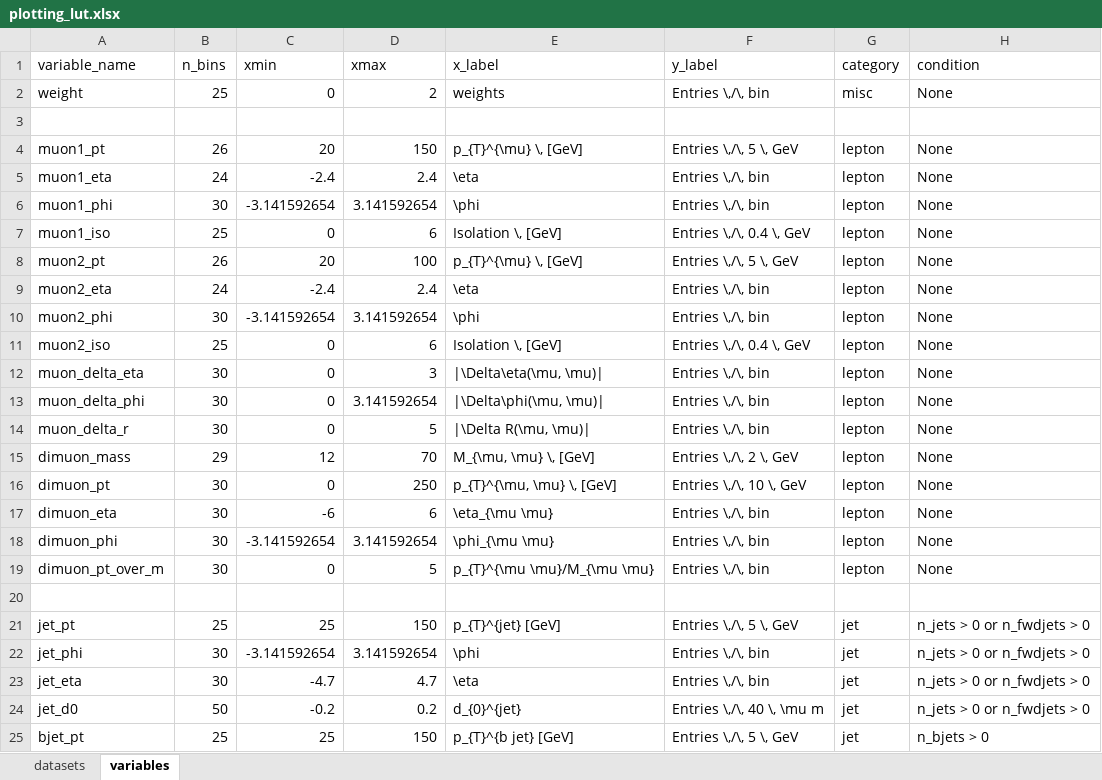
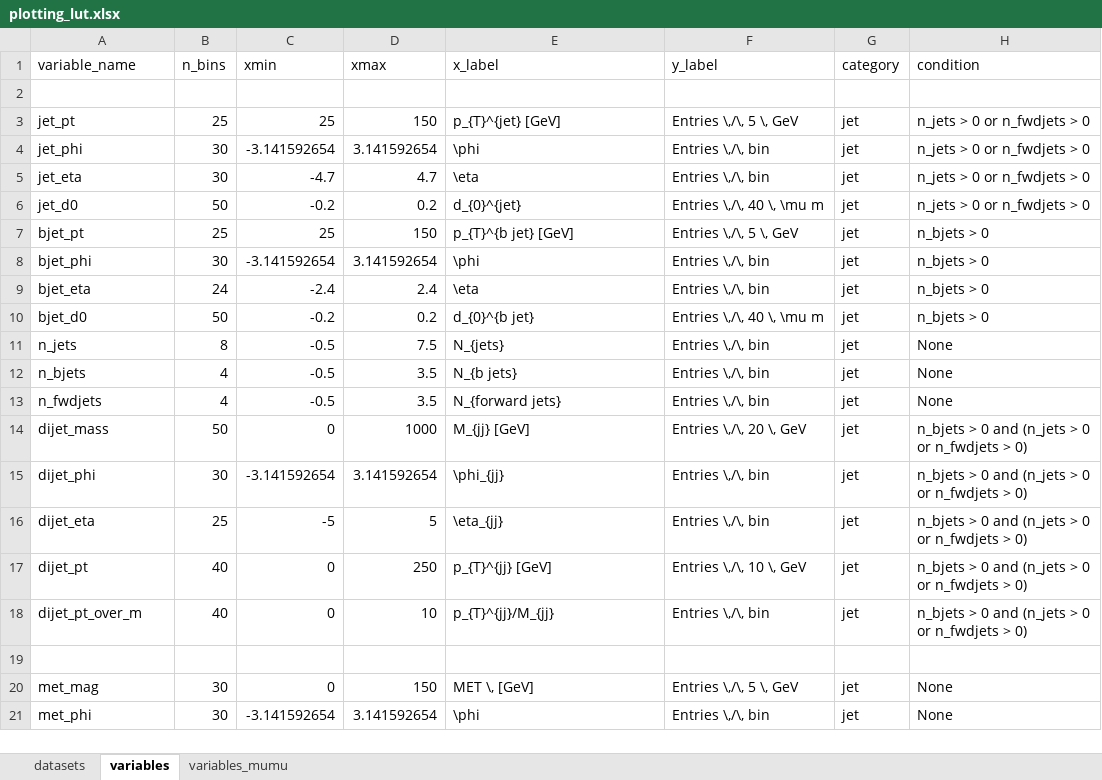
Before and after one commit to NWUHEP/analysis-tools, an Excel workbook: data/plotting_lut.xlsx, sheet variables, drawn as a sheet; only a part is shown; the shorter side is filled out with more unchanged rows; values as stored, in another font and other column widths than the file's, no borders; the diff covers the shown part only; the diff names each change by its address in the sheet, - before the commit and + after, or states it on an @@ line.

```diff
--- a/data/plotting_lut.xlsx (sheet variables)
+++ b/data/plotting_lut.xlsx (sheet variables)
+sheet tab: variables_mumu
-row 2: weight | 25 | 0 | 2 | weights | Entries \,/\, bin | misc | None
-row 3: (empty)
-row 4: muon1_pt | 26 | 20 | 150 | p_{T}^{\mu} \, [GeV] | Entries \,/\, 5 \, GeV | lepton | None
-row 5: muon1_eta | 24 | -2.4 | 2.4 | \eta | Entries \,/\, bin | lepton | None
-row 6: muon1_phi | 30 | -3.141592654 | 3.141592654 | \phi | Entries \,/\, bin | lepton | None
-row 7: muon1_iso | 25 | 0 | 6 | Isolation \, [GeV] | Entries \,/\, 0.4 \, GeV | lepton | None
-row 8: muon2_pt | 26 | 20 | 100 | p_{T}^{\mu} \, [GeV] | Entries \,/\, 5 \, GeV | lepton | None
-row 9: muon2_eta | 24 | -2.4 | 2.4 | \eta | Entries \,/\, bin | lepton | None
-row 10: muon2_phi | 30 | -3.141592654 | 3.141592654 | \phi | Entries \,/\, bin | lepton | None
-row 11: muon2_iso | 25 | 0 | 6 | Isolation \, [GeV] | Entries \,/\, 0.4 \, GeV | lepton | None
-row 12: muon_delta_eta | 30 | 0 | 3 | |\Delta\eta(\mu, \mu)| | Entries \,/\, bin | lepton | None
-row 13: muon_delta_phi | 30 | 0 | 3.141592654 | |\Delta\phi(\mu, \mu)| | Entries \,/\, bin | lepton | None
-row 14: muon_delta_r | 30 | 0 | 5 | |\Delta R(\mu, \mu)| | Entries \,/\, bin | lepton | None
-row 15: dimuon_mass | 29 | 12 | 70 | M_{\mu, \mu} \, [GeV] | Entries \,/\, 2 \, GeV | lepton | None
-row 16: dimuon_pt | 30 | 0 | 250 | p_{T}^{\mu, \mu} \, [GeV] | Entries \,/\, 10 \, GeV | lepton | None
-row 17: dimuon_eta | 30 | -6 | 6 | \eta_{\mu \mu} | Entries \,/\, bin | lepton | None
-row 18: dimuon_phi | 30 | -3.141592654 | 3.141592654 | \phi_{\mu \mu} | Entries \,/\, bin | lepton | None
-row 19: dimuon_pt_over_m | 30 | 0 | 5 | p_{T}^{\mu \mu}/M_{\mu \mu} | Entries \,/\, bin | lepton | None
```
Also changed, not shown: 12 removed rows elsewhere in this sheet, sheet datasets, 8 other files.
